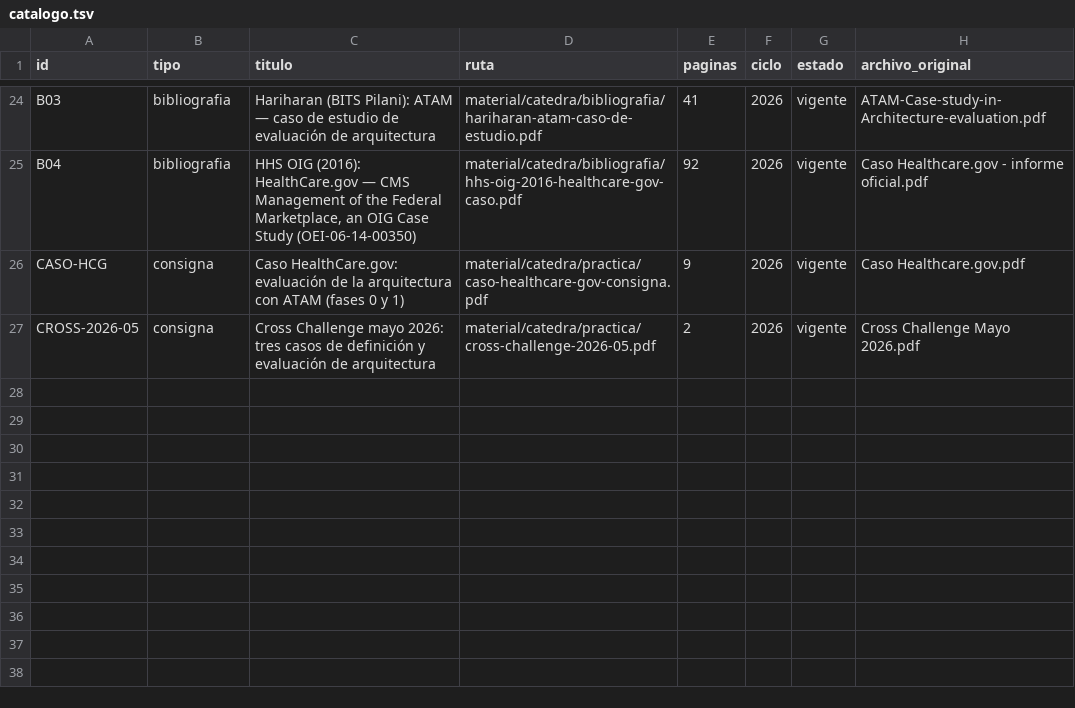
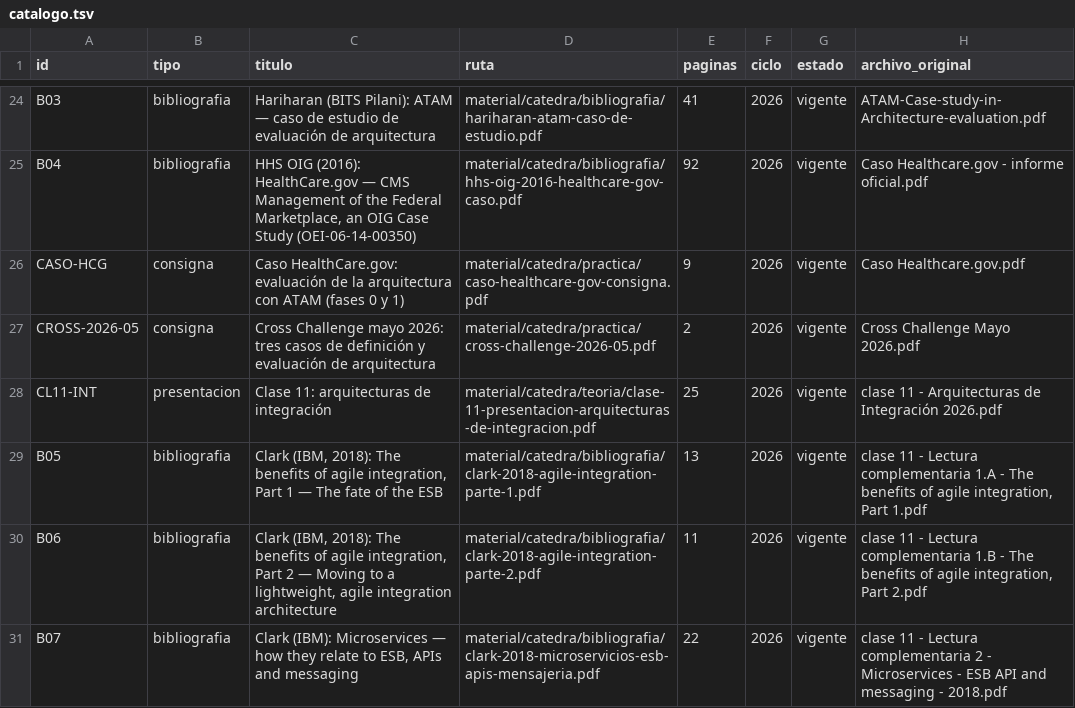
Before and after one commit to eugemigliaro/ingenieria-del-software-2, a TSV file: material/catalogo.tsv, drawn as a sheet; only a part is shown, gaps mark what is left out; the diff names each change by its address in the sheet, - before the commit and + after, or states it on an @@ line.

```diff
--- a/material/catalogo.tsv
+++ b/material/catalogo.tsv
+row 28: CL11-INT | presentacion | Clase 11: arquitecturas de integración | material/catedra/teoria/clase-11-presentacion-arquitecturas-de-integracion.pdf | 25 | 2026 | vigente | clase 11 - Arquitecturas de Integración 2026.pdf
+row 29: B05 | bibliografia | Clark (IBM, 2018): The benefits of agile integration, Part 1 — The fate of the ESB | material/catedra/bibliografia/clark-2018-agile-integration-parte-1.pdf | 13 | 2026 | vigente | clase 11 - Lectura complementaria 1.A - The benefits of agile integration, Part 1.pdf
+row 30: B06 | bibliografia | Clark (IBM, 2018): The benefits of agile integration, Part 2 — Moving to a lightweight, agile integration architecture | material/catedra/bibliografia/clark-2018-agile-integration-parte-2.pdf | 11 | 2026 | vigente | clase 11 - Lectura complementaria 1.B - The benefits of agile integration, Part 2.pdf
+row 31: B07 | bibliografia | Clark (IBM): Microservices — how they relate to ESB, APIs and messaging | material/catedra/bibliografia/clark-2018-microservicios-esb-apis-mensajeria.pdf | 22 | 2026 | vigente | clase 11 - Lectura complementaria 2 - Microservices - ESB API and messaging - 2018.pdf
```
Also changed, not shown: 22 other files.
